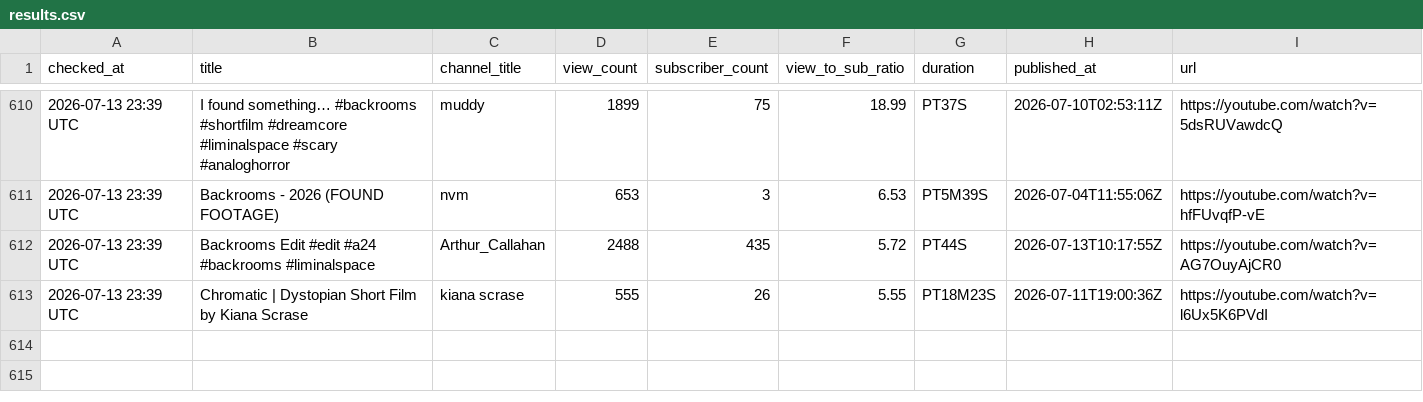
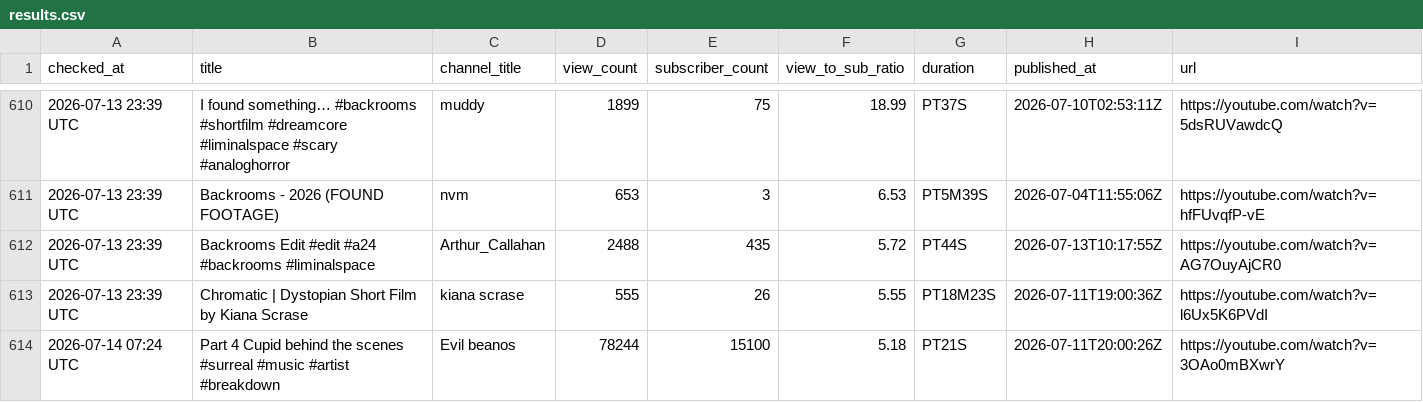
Before and after one commit to raccoon11010/viral-tracker, a CSV file: results.csv, drawn as a sheet; only a part is shown, gaps mark what is left out.

Commit message:
update results Tue Jul 14 07:24:25 UTC 2026

```diff
--- a/results.csv
+++ b/results.csv
@@ -617 +617,2 @@ checked_at,title,channel_title,view_count,subscriber_count,view_to_sub_ratio,dur
 2026-07-13 23:39 UTC,Chromatic | Dystopian Short Film by Kiana Scrase,kiana scrase,555,26,5.55,PT18M23S,2026-07-11T19:00:36Z,https://youtube.com/watch?v=l6Ux5K6PVdI
+2026-07-14 07:24 UTC,Part 4 Cupid behind the scenes #surreal #music #artist #breakdown,Evil beanos,78244,15100,5.18,PT21S,2026-07-11T20:00:26Z,https://youtube.com/watch?v=3OAo0mBXwrY
```
